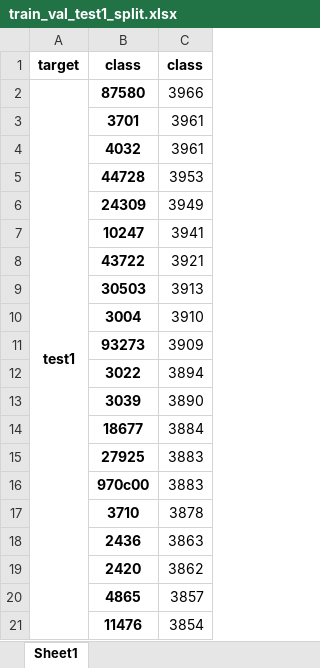
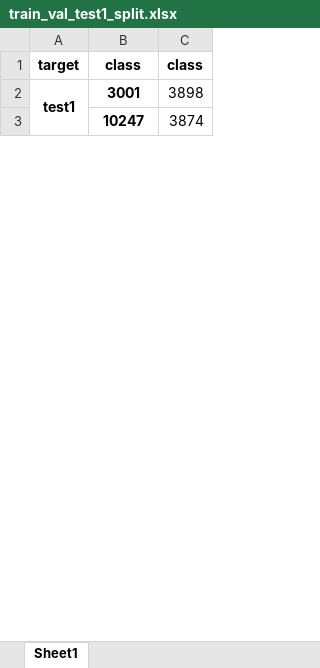
Before and after one commit to jimmylihe/identify-lego-from-synthetic-images, an Excel workbook: train_val_test1_split.xlsx, sheet Sheet1, drawn as a sheet; only a part is shown; values as stored, in another font and other column widths than the file's, no borders; removed rows and columns are numbered as before the commit, all else as after; the diff covers the shown part only; the diff names each change by its address in the sheet, - before the commit and + after, or states it on an @@ line.

```diff
--- a/train_val_test1_split.xlsx (sheet Sheet1)
+++ b/train_val_test1_split.xlsx (sheet Sheet1)
-B2: 87580
+B2: 3001
-C2: 3966
+C2: 3898
-row 3:  | 3701 | 3961
-row 4:  | 4032 | 3961
-row 5:  | 44728 | 3953
-row 6:  | 24309 | 3949
-C3: 3941
+C3: 3874
-row 8:  | 43722 | 3921
-row 9:  | 30503 | 3913
-row 10:  | 3004 | 3910
-row 11:  | 93273 | 3909
-row 12:  | 3022 | 3894
-row 13:  | 3039 | 3890
-row 14:  | 18677 | 3884
-row 15:  | 27925 | 3883
-row 16:  | 970c00 | 3883
-row 17:  | 3710 | 3878
-row 18:  | 2436 | 3863
-row 19:  | 2420 | 3862
-row 20:  | 4865 | 3857
-row 21:  | 11476 | 3854
```
Also changed, not shown: 1 added row, 49 removed rows and 8 edited cells elsewhere in this sheet, 3 other files.
